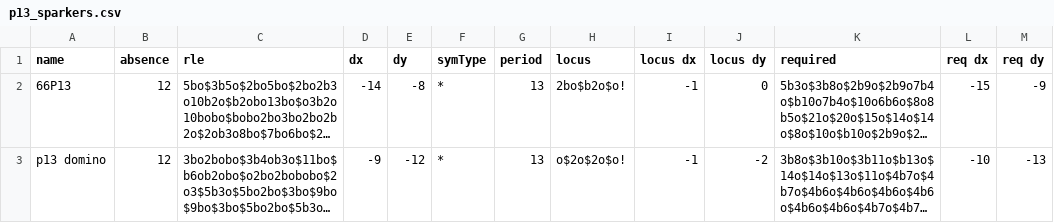
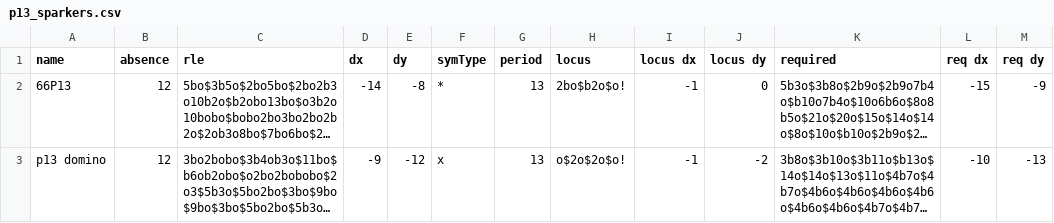
Before and after one commit to luke-kiernan/CatForce_accessories, a CSV file: additional_lists/by_period/p13_sparkers.csv, drawn as a sheet; long unchanged cells end in …; the diff names each change by its address in the sheet, - before the commit and + after, or states it on an @@ line.

```diff
--- a/additional_lists/by_period/p13_sparkers.csv
+++ b/additional_lists/by_period/p13_sparkers.csv
-F3 (symType): *
+F3 (symType): x
```
Also changed, not shown: 1 other file.
